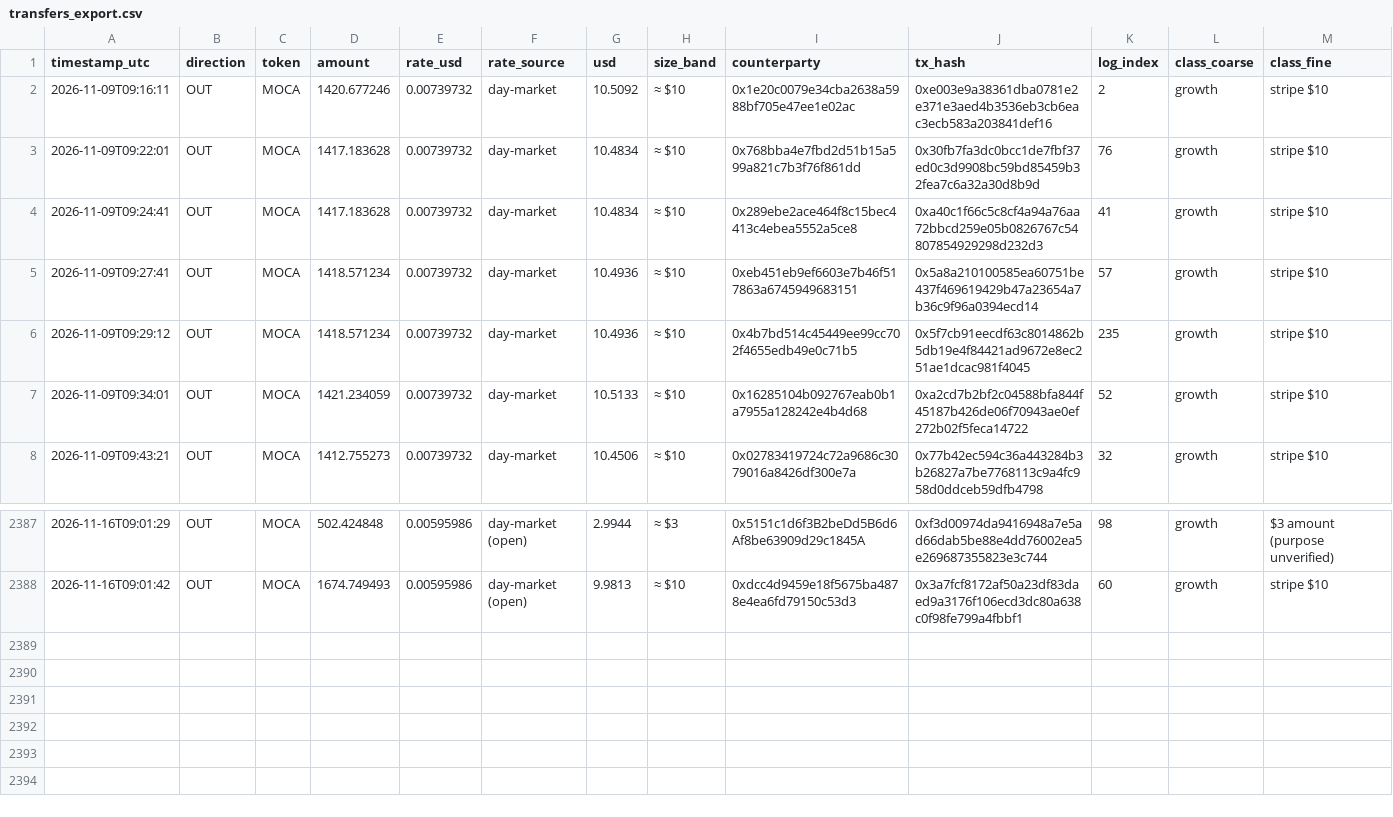
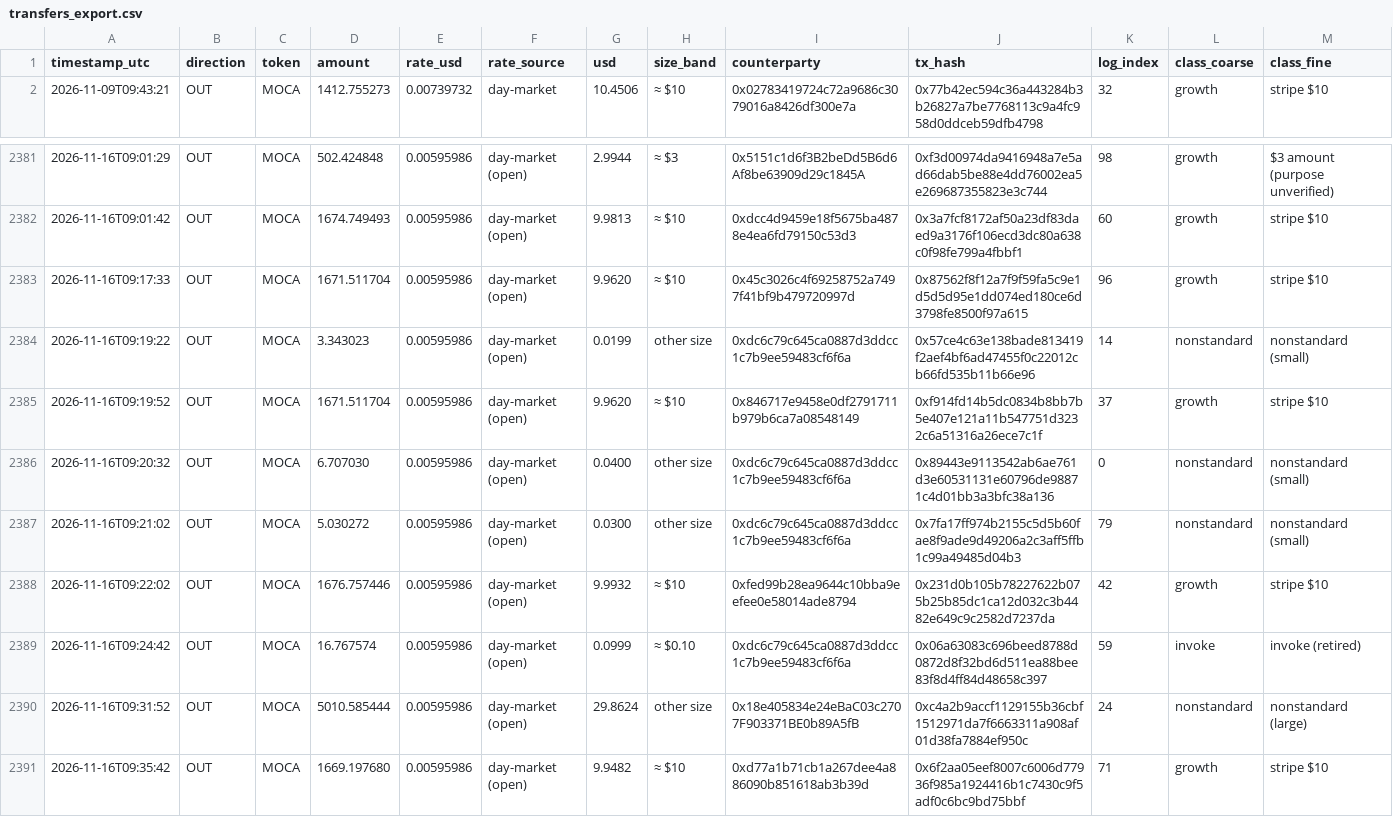
Before and after one commit to Agentic-Po/skill-payout-dashboard, a CSV file: transfers_export.csv, drawn as a sheet; only a part is shown, gaps mark what is left out; removed rows and columns are numbered as before the commit, all else as after; the diff names each change by its address in the sheet, - before the commit and + after, or states it on an @@ line.

```diff
--- a/transfers_export.csv
+++ b/transfers_export.csv
-row 2: 2026-11-09T09:16:11 | OUT | MOCA | 1420.677246 | 0.00739732 | day-market | 10.5092 | ≈ $10 | 0x1e20c0079e34cba2638a5988bf705e47ee1e02ac | 0xe003e9a38361dba0781e2e371e3aed4b3536eb3cb6eac3ecb583a203841def16 | 2 | growth | stripe $10
-row 3: 2026-11-09T09:22:01 | OUT | MOCA | 1417.183628 | 0.00739732 | day-market | 10.4834 | ≈ $10 | 0x768bba4e7fbd2d51b15a599a821c7b3f76f861dd | 0x30fb7fa3dc0bcc1de7fbf37ed0c3d9908bc59bd85459b32fea7c6a32a30d8b9d | 76 | growth | stripe $10
-row 4: 2026-11-09T09:24:41 | OUT | MOCA | 1417.183628 | 0.00739732 | day-market | 10.4834 | ≈ $10 | 0x289ebe2ace464f8c15bec4413c4ebea5552a5ce8 | 0xa40c1f66c5c8cf4a94a76aa72bbcd259e05b0826767c54807854929298d232d3 | 41 | growth | stripe $10
-row 5: 2026-11-09T09:27:41 | OUT | MOCA | 1418.571234 | 0.00739732 | day-market | 10.4936 | ≈ $10 | 0xeb451eb9ef6603e7b46f517863a6745949683151 | 0x5a8a210100585ea60751be437f469619429b47a23654a7b36c9f96a0394ecd14 | 57 | growth | stripe $10
-row 6: 2026-11-09T09:29:12 | OUT | MOCA | 1418.571234 | 0.00739732 | day-market | 10.4936 | ≈ $10 | 0x4b7bd514c45449ee99cc702f4655edb49e0c71b5 | 0x5f7cb91eecdf63c8014862b5db19e4f84421ad9672e8ec251ae1dcac981f4045 | 235 | growth | stripe $10
-row 7: 2026-11-09T09:34:01 | OUT | MOCA | 1421.234059 | 0.00739732 | day-market | 10.5133 | ≈ $10 | 0x16285104b092767eab0b1a7955a128242e4b4d68 | 0xa2cd7b2bf2c04588bfa844f45187b426de06f70943ae0ef272b02f5feca14722 | 52 | growth | stripe $10
+row 2383: 2026-11-16T09:17:33 | OUT | MOCA | 1671.511704 | 0.00595986 | day-market (open) | 9.9620 | ≈ $10 | 0x45c3026c4f69258752a7497f41bf9b479720997d | 0x87562f8f12a7f9f59fa5c9e1d5d5d95e1dd074ed180ce6d3798fe8500f97a615 | 96 | growth | stripe $10
+row 2384: 2026-11-16T09:19:22 | OUT | MOCA | 3.343023 | 0.00595986 | day-market (open) | 0.0199 | other size | 0xdc6c79c645ca0887d3ddcc1c7b9ee59483cf6f6a | 0x57ce4c63e138bade813419f2aef4bf6ad47455f0c22012cb66fd535b11b66e96 | 14 | nonstandard | nonstandard (small)
+row 2385: 2026-11-16T09:19:52 | OUT | MOCA | 1671.511704 | 0.00595986 | day-market (open) | 9.9620 | ≈ $10 | 0x846717e9458e0df2791711b979b6ca7a08548149 | 0xf914fd14b5dc0834b8bb7b5e407e121a11b547751d3232c6a51316a26ece7c1f | 37 | growth | stripe $10
+row 2386: 2026-11-16T09:20:32 | OUT | MOCA | 6.707030 | 0.00595986 | day-market (open) | 0.0400 | other size | 0xdc6c79c645ca0887d3ddcc1c7b9ee59483cf6f6a | 0x89443e9113542ab6ae761d3e60531131e60796de98871c4d01bb3a3bfc38a136 | 0 | nonstandard | nonstandard (small)
+row 2387: 2026-11-16T09:21:02 | OUT | MOCA | 5.030272 | 0.00595986 | day-market (open) | 0.0300 | other size | 0xdc6c79c645ca0887d3ddcc1c7b9ee59483cf6f6a | 0x7fa17ff974b2155c5d5b60fae8f9ade9d49206a2c3aff5ffb1c99a49485d04b3 | 79 | nonstandard | nonstandard (small)
+row 2388: 2026-11-16T09:22:02 | OUT | MOCA | 1676.757446 | 0.00595986 | day-market (open) | 9.9932 | ≈ $10 | 0xfed99b28ea9644c10bba9eefee0e58014ade8794 | 0x231d0b105b78227622b075b25b85dc1ca12d032c3b4482e649c9c2582d7237da | 42 | growth | stripe $10
+row 2389: 2026-11-16T09:24:42 | OUT | MOCA | 16.767574 | 0.00595986 | day-market (open) | 0.0999 | ≈ $0.10 | 0xdc6c79c645ca0887d3ddcc1c7b9ee59483cf6f6a | 0x06a63083c696beed8788d0872d8f32bd6d511ea88bee83f8d4ff84d48658c397 | 59 | invoke | invoke (retired)
+row 2390: 2026-11-16T09:31:52 | OUT | MOCA | 5010.585444 | 0.00595986 | day-market (open) | 29.8624 | other size | 0x18e405834e24eBaC03c2707F903371BE0b89A5fB | 0xc4a2b9accf1129155b36cbf1512971da7f6663311a908af01d38fa7884ef950c | 24 | nonstandard | nonstandard (large)
+row 2391: 2026-11-16T09:35:42 | OUT | MOCA | 1669.197680 | 0.00595986 | day-market (open) | 9.9482 | ≈ $10 | 0xd77a1b71cb1a267dee4a886090b851618ab3b39d | 0x6f2aa05eef8007c6006d77936f985a1924416b1c7430c9f5adf0c6bc9bd75bbf | 71 | growth | stripe $10
```
Also changed, not shown: 58 other files.
